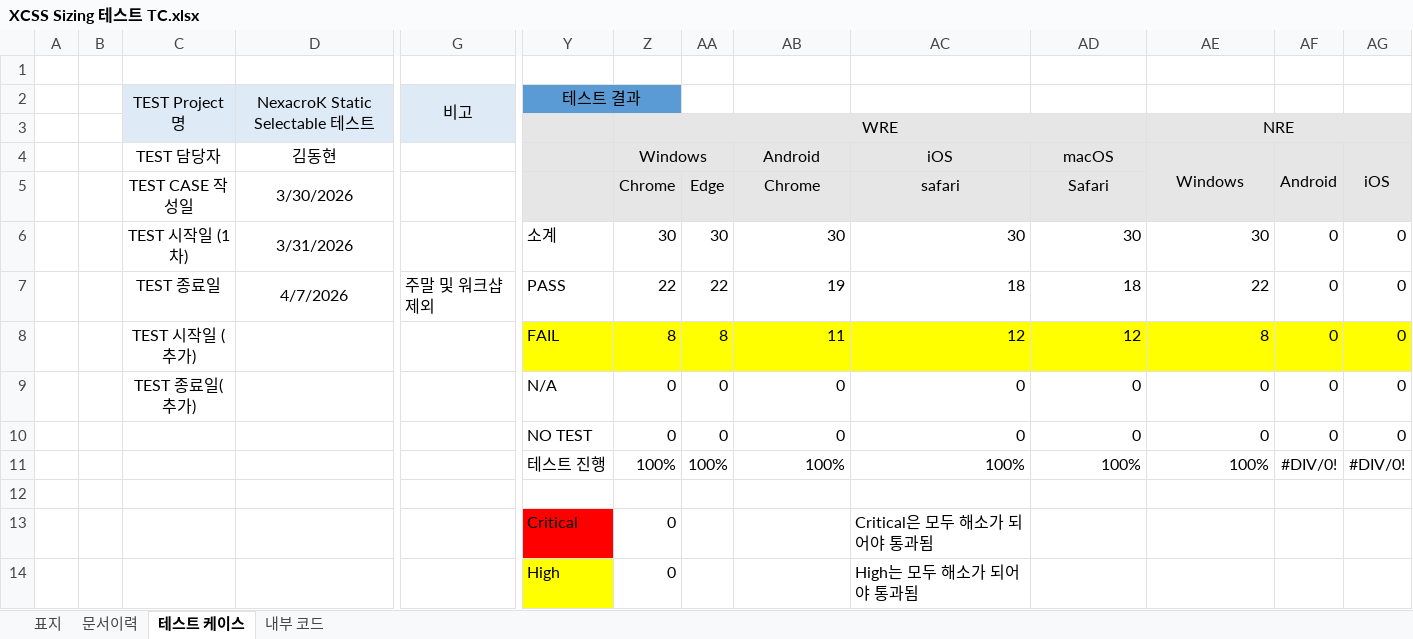
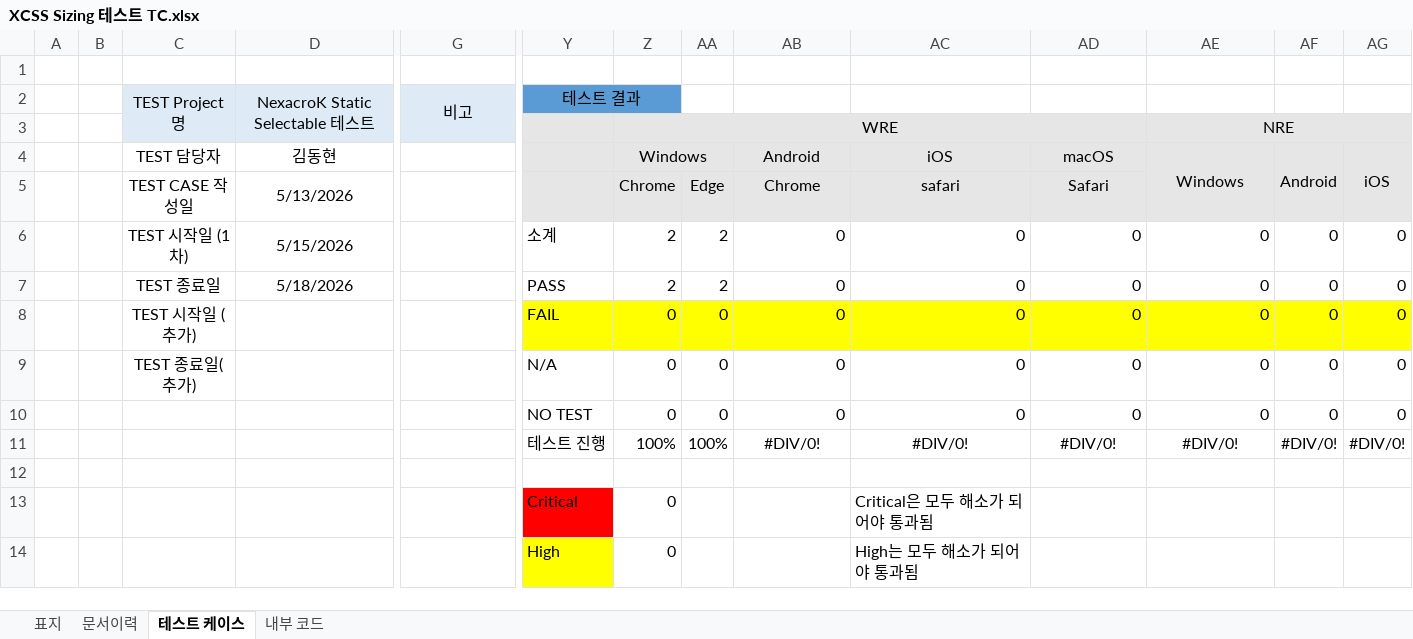
Before and after one commit to tobe-kimdonghuyun/REQM, an Excel workbook: DOC/XCSS_SIZEING/XCSS Sizing 테스트 TC.xlsx, sheet 테스트 케이스, drawn as a sheet; only a part is shown, gaps mark what is left out; values as stored, in another font and other column widths than the file's, no borders; charts and pictures and conditional formats not drawn; removed rows and columns are numbered as before the commit, all else as after; rows hold the shown columns only; the diff covers the shown part only; the diff names each change by its address in the sheet, - before the commit and + after, or states it on an @@ line.

```diff
--- a/DOC/XCSS_SIZEING/XCSS Sizing 테스트 TC.xlsx (sheet 테스트 케이스)
+++ b/DOC/XCSS_SIZEING/XCSS Sizing 테스트 TC.xlsx (sheet 테스트 케이스)
-D5: 3/30/2026
+D5: 5/13/2026
-row 6:  |  | TEST 시작일 (1차) | 3/31/2026 |  | 소계 | 30 | 30 | 30 | 30 | 30 | 30 | 0 | 0
-row 7:  |  | TEST 종료일 | 4/7/2026 | 주말 및 워크샵 제외 | PASS | 22 | 22 | 19 | 18 | 18 | 22 | 0 | 0
-row 8:  |  | TEST 시작일 (추가) |  |  | FAIL | 8 | 8 | 11 | 12 | 12 | 8 | 0 | 0
+row 6:  |  | TEST 시작일 (1차) | 5/15/2026 |  | 소계 | 2 | 2 | 0 | 0 | 0 | 0 | 0 | 0
+row 7:  |  | TEST 종료일 | 5/18/2026 |  | PASS | 2 | 2 | 0 | 0 | 0 | 0 | 0 | 0
+row 8:  |  | TEST 시작일 (추가) |  |  | FAIL | 0 | 0 | 0 | 0 | 0 | 0 | 0 | 0
-AB11: 100%
+AB11: #DIV/0!
-AB11:AE11 alignment: right
+AB11:AE11 alignment: center
-AC11: 100%
+AC11: #DIV/0!
-AD11: 100%
+AD11: #DIV/0!
-AE11: 100%
+AE11: #DIV/0!
```
Also changed, not shown: 30 added rows and 30 removed rows elsewhere in this sheet, charts or pictures.
